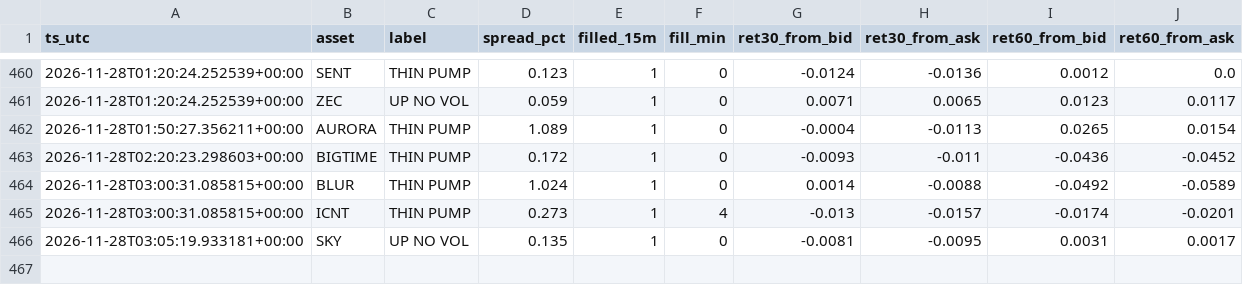
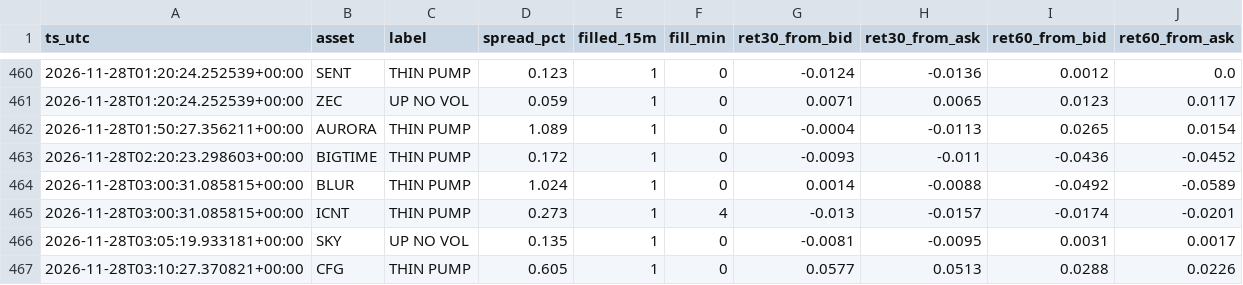
Before and after one commit to allenhuguley-glitch/cscan, a CSV file: fill_outcomes.csv, drawn as a sheet; only a part is shown, gaps mark what is left out.

```diff
--- a/fill_outcomes.csv
+++ b/fill_outcomes.csv
@@ -466 +466,2 @@ ts_utc,asset,label,spread_pct,filled_15m,fill_min,ret30_from_bid,ret30_from_ask,
 2026-11-28T03:05:19.933181+00:00,SKY,UP NO VOL,0.135,1,0,-0.0081,-0.0095,0.0031,0.0017
+2026-11-28T03:10:27.370821+00:00,CFG,THIN PUMP,0.605,1,0,0.0577,0.0513,0.0288,0.0226
```
Also changed, not shown: 6 other files.
